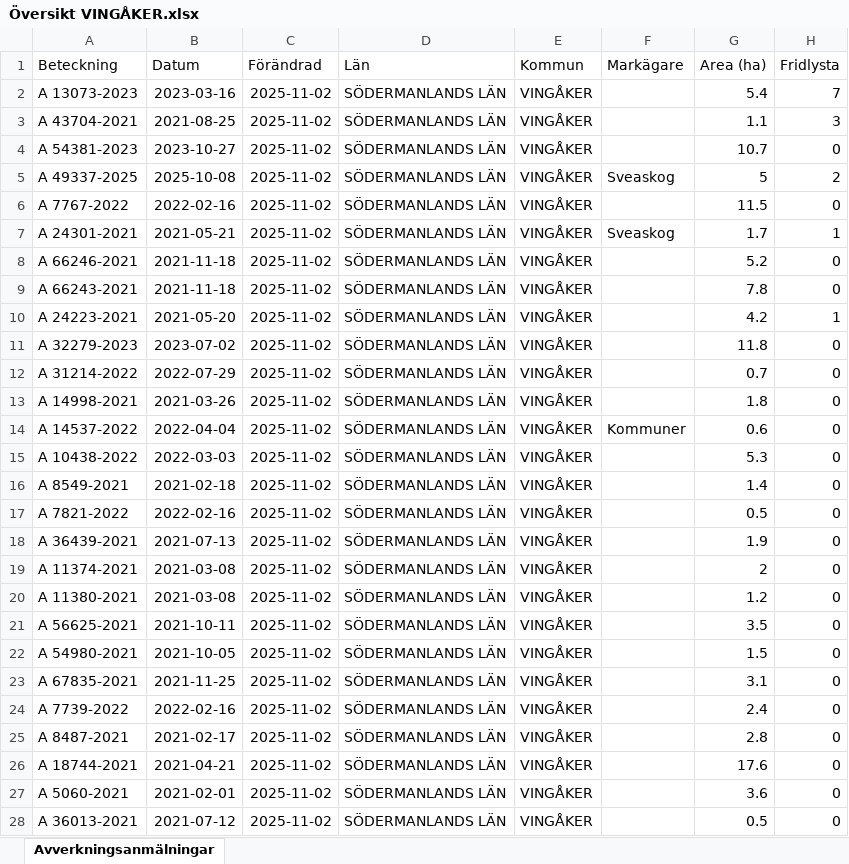
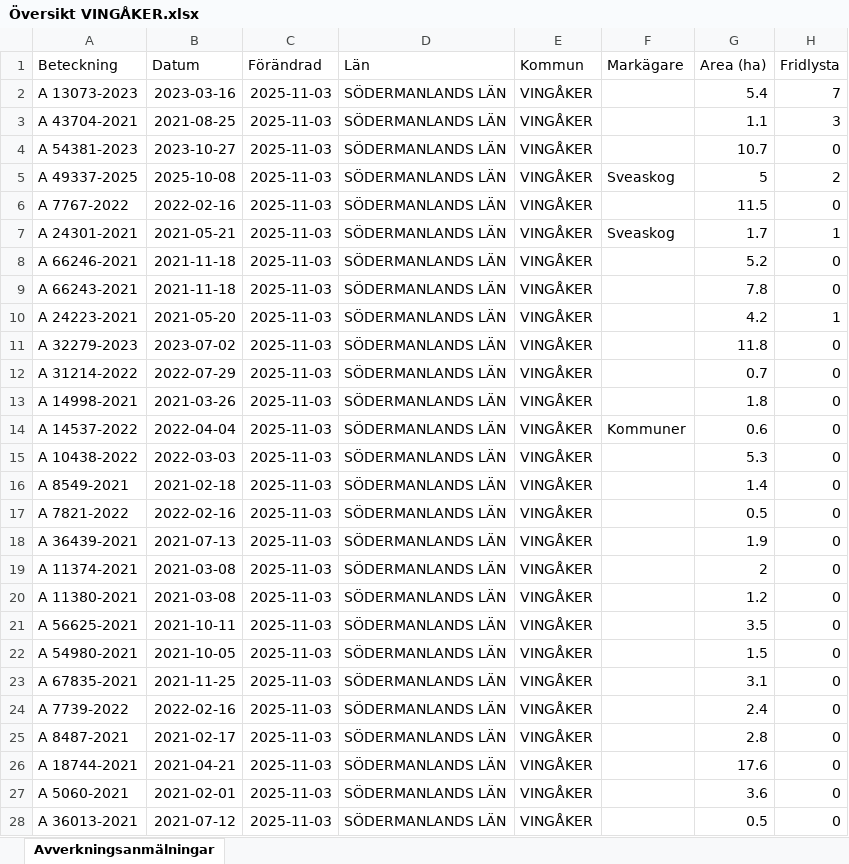
Before and after one commit to klasma/Logging_0428, an Excel workbook: Översikt VINGÅKER.xlsx, sheet Avverkningsanmälningar, drawn as a sheet; only a part is shown; values as stored, in another font and other column widths than the file's, no borders; the diff covers the shown part only; the diff names each change by its address in the sheet, - before the commit and + after, or states it on an @@ line.

```diff
--- a/Översikt VINGÅKER.xlsx (sheet Avverkningsanmälningar)
+++ b/Översikt VINGÅKER.xlsx (sheet Avverkningsanmälningar)
-C2:C28 (Förändrad): 2025-11-02
+C2:C28 (Förändrad): 2025-11-03
```
Also changed, not shown: 240 edited cells elsewhere in this sheet, artfynd/A 24301-2021 artfynd.xlsx, artfynd/A 54381-2023 artfynd.xlsx, 53 other files.
